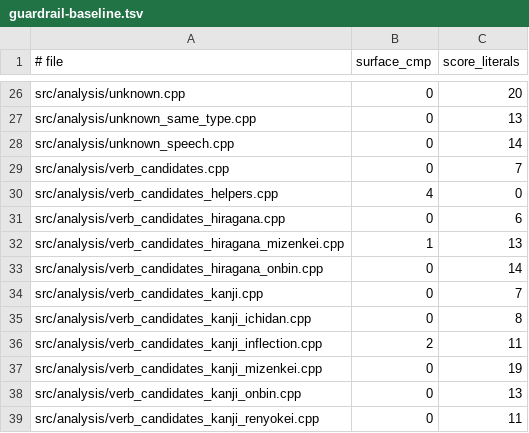
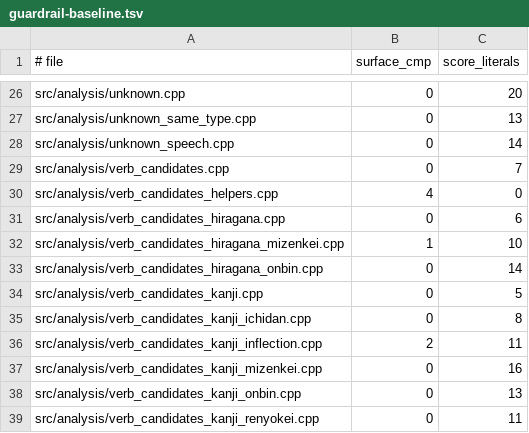
Before and after one commit to aitytech/suzume, a TSV file: scripts/guardrail-baseline.tsv, drawn as a sheet; only a part is shown, gaps mark what is left out.

Commit message:
refactor: Document and pin the fabricated closed-class absorption guards
Verb and adjective candidate generators share a family of guards that reject
non-dictionary conjugations which swallow an adjacent closed-class morpheme (a
副助詞 しか, a 係助詞 さえ/すら, or a te-form + 補助動詞 みる) because that
morpheme's kana coincide with an inflectional ending. The recent module split
scattered these guards and their drift rationale across several files, leaving no
single place that explains the shared defect, the tail/embed/head shapes, or the
in-dictionary protection invariant.

Add a central guard-family note in verb_candidates_helpers.h and an @see
back-reference at each helper call site and the endsWithParticleAfterVerb
definition, so the family is discoverable from any one site. Declare
endsWithParticleAfterVerb in the hiragana internal header and add characterization
tests that pin each guard's decision boundary, including the intentional
non-matches (genuine godan mizenkei, leading て/で, 〜ている/〜ておく).

Extract the shared minimum inflection confidence for accepting a constructed verb
base into named constants (kConstructedVerbMinConfidence / the passive variant),
replacing the scattered raw thresholds. No behavior change; the guardrail literal
baseline is lowered to match.

```diff
--- a/scripts/guardrail-baseline.tsv
+++ b/scripts/guardrail-baseline.tsv
@@ -31,8 +31,8 @@ src/analysis/verb_candidates_helpers.cpp	4	0
 src/analysis/verb_candidates_hiragana.cpp	0	6
-src/analysis/verb_candidates_hiragana_mizenkei.cpp	1	13
+src/analysis/verb_candidates_hiragana_mizenkei.cpp	1	10
 src/analysis/verb_candidates_hiragana_onbin.cpp	0	14
-src/analysis/verb_candidates_kanji.cpp	0	7
+src/analysis/verb_candidates_kanji.cpp	0	5
 src/analysis/verb_candidates_kanji_ichidan.cpp	0	8
 src/analysis/verb_candidates_kanji_inflection.cpp	2	11
-src/analysis/verb_candidates_kanji_mizenkei.cpp	0	19
+src/analysis/verb_candidates_kanji_mizenkei.cpp	0	16
 src/analysis/verb_candidates_kanji_onbin.cpp	0	13
```
Also changed, not shown: 12 other files.
